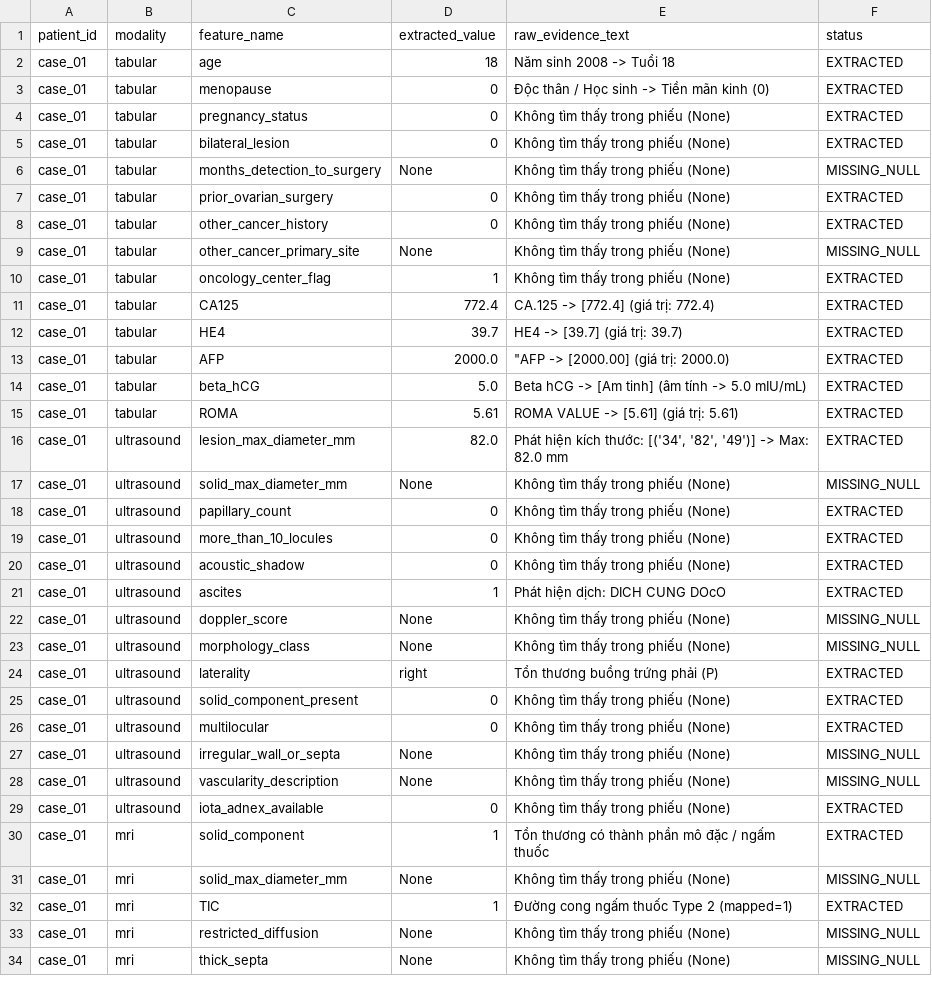
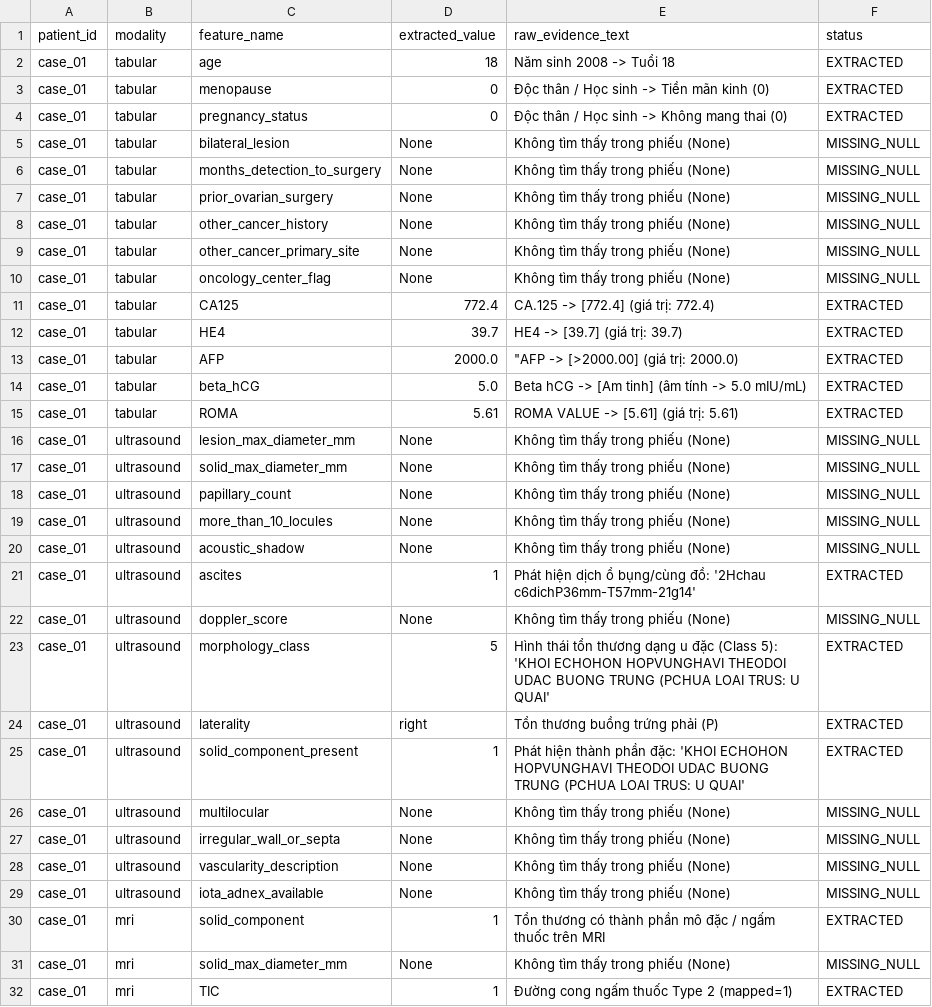
Before and after one commit to antran2803/ovarian_predict_model, a CSV file: results/extracted_case_01.csv, drawn as a sheet; only a part is shown; the shorter side is filled out with more unchanged rows; the diff covers the shown part only.

Commit message:
feat: Add scripts for VLM data extraction and expert dataset preparation

```diff
--- a/results/extracted_case_01.csv
+++ b/results/extracted_case_01.csv
@@ -3,29 +3,29 @@ case_01,tabular,age,18,Năm sinh 2008 -> Tuổi 18,EXTRACTED
 case_01,tabular,menopause,0,Độc thân / Học sinh -> Tiền mãn kinh (0),EXTRACTED
-case_01,tabular,pregnancy_status,0,Không tìm thấy trong phiếu (None),EXTRACTED
-case_01,tabular,bilateral_lesion,0,Không tìm thấy trong phiếu (None),EXTRACTED
+case_01,tabular,pregnancy_status,0,Độc thân / Học sinh -> Không mang thai (0),EXTRACTED
+case_01,tabular,bilateral_lesion,None,Không tìm thấy trong phiếu (None),MISSING_NULL
 case_01,tabular,months_detection_to_surgery,None,Không tìm thấy trong phiếu (None),MISSING_NULL
-case_01,tabular,prior_ovarian_surgery,0,Không tìm thấy trong phiếu (None),EXTRACTED
-case_01,tabular,other_cancer_history,0,Không tìm thấy trong phiếu (None),EXTRACTED
+case_01,tabular,prior_ovarian_surgery,None,Không tìm thấy trong phiếu (None),MISSING_NULL
+case_01,tabular,other_cancer_history,None,Không tìm thấy trong phiếu (None),MISSING_NULL
 case_01,tabular,other_cancer_primary_site,None,Không tìm thấy trong phiếu (None),MISSING_NULL
-case_01,tabular,oncology_center_flag,1,Không tìm thấy trong phiếu (None),EXTRACTED
+case_01,tabular,oncology_center_flag,None,Không tìm thấy trong phiếu (None),MISSING_NULL
 case_01,tabular,CA125,772.4,CA.125 -> [772.4] (giá trị: 772.4),EXTRACTED
 case_01,tabular,HE4,39.7,HE4 -> [39.7] (giá trị: 39.7),EXTRACTED
-case_01,tabular,AFP,2000.0,"""AFP -> [2000.00] (giá trị: 2000.0)",EXTRACTED
+case_01,tabular,AFP,2000.0,"""AFP -> [>2000.00] (giá trị: 2000.0)",EXTRACTED
 case_01,tabular,beta_hCG,5.0,Beta hCG -> [Am tinh] (âm tính -> 5.0 mIU/mL),EXTRACTED
 case_01,tabular,ROMA,5.61,ROMA VALUE -> [5.61] (giá trị: 5.61),EXTRACTED
-case_01,ultrasound,lesion_max_diameter_mm,82.0,"Phát hiện kích thước: [('34', '82', '49')] -> Max: 82.0 mm",EXTRACTED
+case_01,ultrasound,lesion_max_diameter_mm,None,Không tìm thấy trong phiếu (None),MISSING_NULL
 case_01,ultrasound,solid_max_diameter_mm,None,Không tìm thấy trong phiếu (None),MISSING_NULL
-case_01,ultrasound,papillary_count,0,Không tìm thấy trong phiếu (None),EXTRACTED
-case_01,ultrasound,more_than_10_locules,0,Không tìm thấy trong phiếu (None),EXTRACTED
-case_01,ultrasound,acoustic_shadow,0,Không tìm thấy trong phiếu (None),EXTRACTED
-case_01,ultrasound,ascites,1,Phát hiện dịch: DICH CUNG DOcO,EXTRACTED
+case_01,ultrasound,papillary_count,None,Không tìm thấy trong phiếu (None),MISSING_NULL
+case_01,ultrasound,more_than_10_locules,None,Không tìm thấy trong phiếu (None),MISSING_NULL
+case_01,ultrasound,acoustic_shadow,None,Không tìm thấy trong phiếu (None),MISSING_NULL
+case_01,ultrasound,ascites,1,Phát hiện dịch ổ bụng/cùng đồ: '2Hchau c6dichP36mm-T57mm-21g14',EXTRACTED
 case_01,ultrasound,doppler_score,None,Không tìm thấy trong phiếu (None),MISSING_NULL
-case_01,ultrasound,morphology_class,None,Không tìm thấy trong phiếu (None),MISSING_NULL
+case_01,ultrasound,morphology_class,5,Hình thái tổn thương dạng u đặc (Class 5): 'KHOI ECHOHON HOPVUNGHAVI THEODOI UDAC BUONG TRUNG (PCHUA LOAI TRUS: U QUAI',EXTRACTED
 case_01,ultrasound,laterality,right,Tổn thương buồng trứng phải (P),EXTRACTED
-case_01,ultrasound,solid_component_present,0,Không tìm thấy trong phiếu (None),EXTRACTED
-case_01,ultrasound,multilocular,0,Không tìm thấy trong phiếu (None),EXTRACTED
+case_01,ultrasound,solid_component_present,1,Phát hiện thành phần đặc: 'KHOI ECHOHON HOPVUNGHAVI THEODOI UDAC BUONG TRUNG (PCHUA LOAI TRUS: U QUAI',EXTRACTED
+case_01,ultrasound,multilocular,None,Không tìm thấy trong phiếu (None),MISSING_NULL
 case_01,ultrasound,irregular_wall_or_septa,None,Không tìm thấy trong phiếu (None),MISSING_NULL
 case_01,ultrasound,vascularity_description,None,Không tìm thấy trong phiếu (None),MISSING_NULL
-case_01,ultrasound,iota_adnex_available,0,Không tìm thấy trong phiếu (None),EXTRACTED
-case_01,mri,solid_component,1,Tổn thương có thành phần mô đặc / ngấm thuốc,EXTRACTED
+case_01,ultrasound,iota_adnex_available,None,Không tìm thấy trong phiếu (None),MISSING_NULL
+case_01,mri,solid_component,1,Tổn thương có thành phần mô đặc / ngấm thuốc trên MRI,EXTRACTED
 case_01,mri,solid_max_diameter_mm,None,Không tìm thấy trong phiếu (None),MISSING_NULL
```
Also changed, not shown: 2 edited cells elsewhere in this file, 18 other files.
